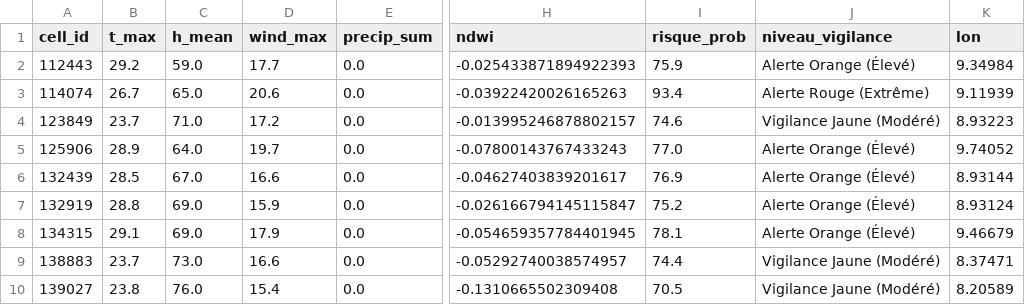
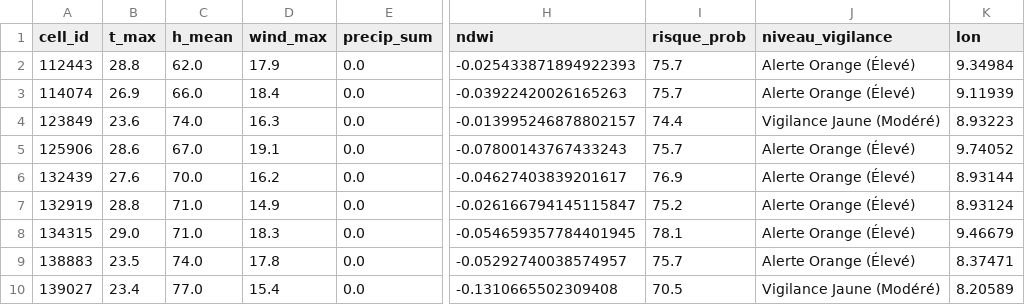
Before and after one commit to Ba7athproject/Tunisia_Fire_Watch, a CSV file: carte_risques_demain_reel.csv, drawn as a sheet; only a part is shown, gaps mark what is left out; the diff covers the shown part only; the diff names each change by its address in the sheet, - before the commit and + after, or states it on an @@ line.

```diff
--- a/carte_risques_demain_reel.csv
+++ b/carte_risques_demain_reel.csv
-B2 (t_max): 29.2
+B2 (t_max): 28.8
-C2 (h_mean): 59.0
+C2 (h_mean): 62.0
-D2 (wind_max): 17.7
+D2 (wind_max): 17.9
-I2 (risque_prob): 75.9
+I2 (risque_prob): 75.7
-B3 (t_max): 26.7
+B3 (t_max): 26.9
-C3 (h_mean): 65.0
+C3 (h_mean): 66.0
-D3 (wind_max): 20.6
+D3 (wind_max): 18.4
-I3 (risque_prob): 93.4
+I3 (risque_prob): 75.7
-J3 (niveau_vigilance): Alerte Rouge (Extrême)
+J3 (niveau_vigilance): Alerte Orange (Élevé)
-B4 (t_max): 23.7
+B4 (t_max): 23.6
-C4 (h_mean): 71.0
+C4 (h_mean): 74.0
-D4 (wind_max): 17.2
+D4 (wind_max): 16.3
-I4 (risque_prob): 74.6
+I4 (risque_prob): 74.4
-B5 (t_max): 28.9
+B5 (t_max): 28.6
-C5 (h_mean): 64.0
+C5 (h_mean): 67.0
-D5 (wind_max): 19.7
+D5 (wind_max): 19.1
-I5 (risque_prob): 77.0
+I5 (risque_prob): 75.7
-B6 (t_max): 28.5
+B6 (t_max): 27.6
-C6 (h_mean): 67.0
+C6 (h_mean): 70.0
-D6 (wind_max): 16.6
+D6 (wind_max): 16.2
-C7:C8 (h_mean): 69.0
+C7:C8 (h_mean): 71.0
-D7 (wind_max): 15.9
+D7 (wind_max): 14.9
-B8 (t_max): 29.1
+B8 (t_max): 29.0
-D8 (wind_max): 17.9
+D8 (wind_max): 18.3
-B9 (t_max): 23.7
+B9 (t_max): 23.5
-C9 (h_mean): 73.0
+C9 (h_mean): 74.0
-D9 (wind_max): 16.6
+D9 (wind_max): 17.8
-I9 (risque_prob): 74.4
+I9 (risque_prob): 75.7
-J9 (niveau_vigilance): Vigilance Jaune (Modéré)
+J9 (niveau_vigilance): Alerte Orange (Élevé)
-B10 (t_max): 23.8
+B10 (t_max): 23.4
-C10 (h_mean): 76.0
+C10 (h_mean): 77.0
```
Also changed, not shown: 57 edited cells elsewhere in this file.
